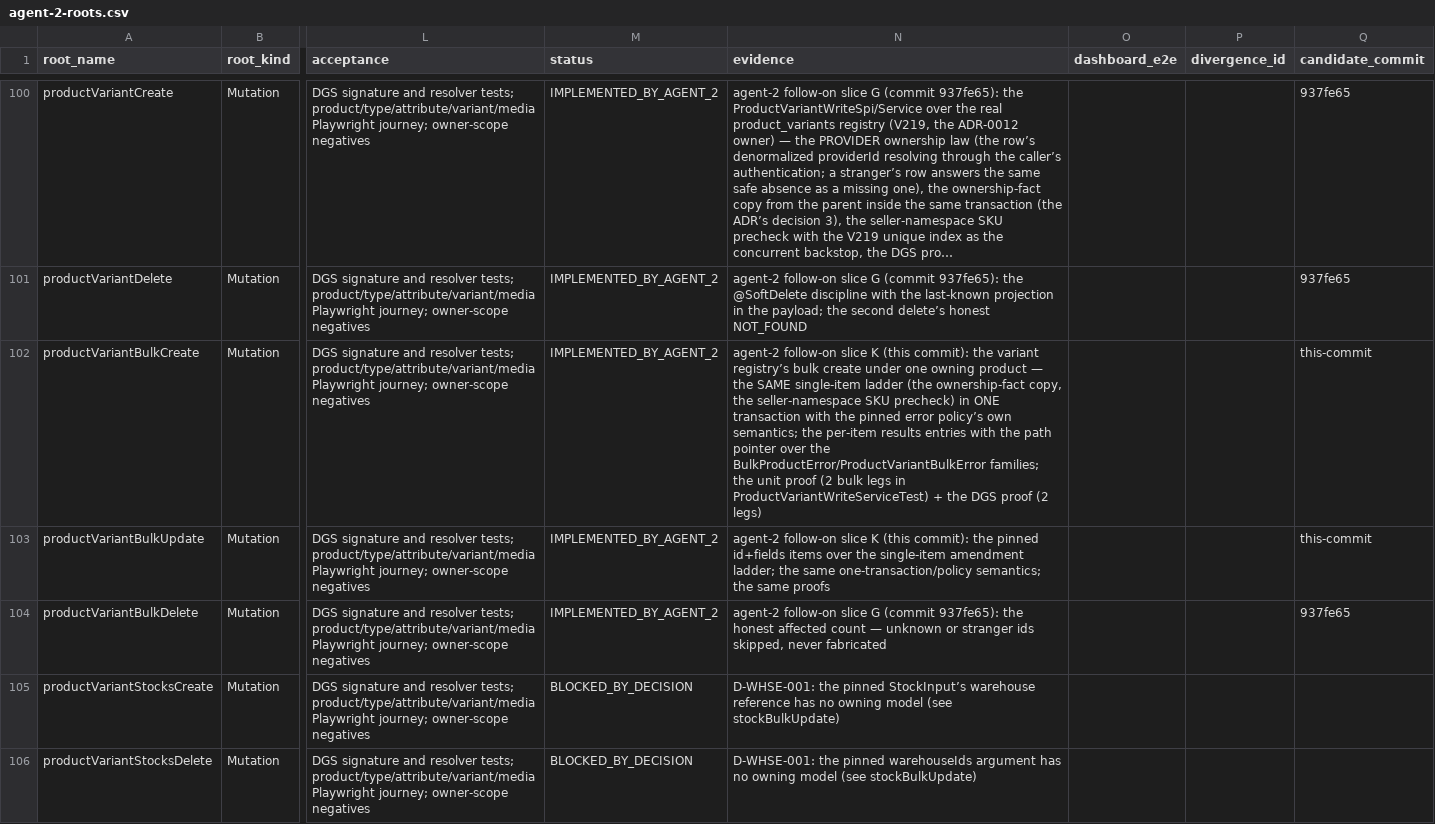
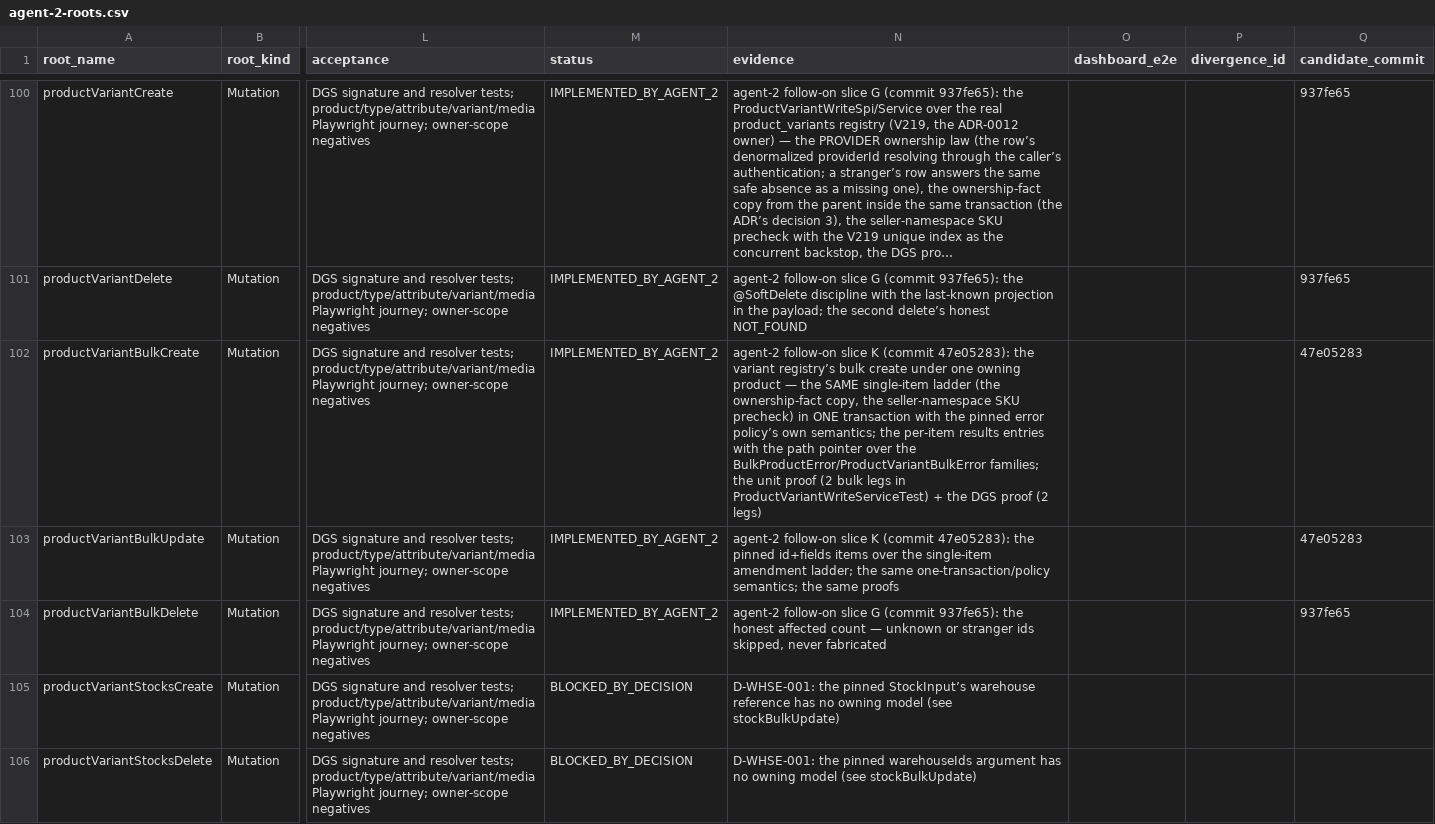
Before and after one commit to waelhe/app-java-v3, a CSV file: docs/agent-handoffs/agent-2-roots.csv, drawn as a sheet; only a part is shown, gaps mark what is left out; long unchanged cells end in …; the diff names each change by its address in the sheet, - before the commit and + after, or states it on an @@ line.

Commit message:
docs(handoff): agent-2 third follow-on delivery — slices G through K (17 more real roots), the fully-dispositioned roots ledger, and the measured evidence
The third delivery's completion report and roots CSV: 41
IMPLEMENTED_BY_AGENT_2 roots (24 from the first two sessions + this
session's 17 across five complete vertical slices — the variant
mutation registry, the translation family, the product-type attribute
schema family, the attribute/product bulk families, and the variant
bulk family), 125 BLOCKED_BY_DECISION rows each carrying its evidence
string (the divergence registry's own decision rows or the platform's
own row laws), 14 pre-existing INTEGRATED read roots — ZERO rows
without a verdict.

The honest capacity disclosure: the remaining feasible families
(collections ~11 over the reserved V253, product media ~7 over the
media module's real MediaOwnerKind.PRODUCT owner, the 2 attribute
BulkTranslate, the 2 tax country roots) are recorded with their exact
design assessments — stated plainly, never faked, never a partial
shell.

Local evidence (JDK 25.0.4.1, Maven 3.9.16, the exact code head
47e05283): marketplace-catalog -am test = 568/0/0/0; marketplace-app
-am test -Dtest='*DgsTest' = 241/0/0/0. CI run 39706892099 on 937fe65
failed on the SAME single out-of-scope orders error with this
packet's modules green before the reactor stopped.

```diff
--- a/docs/agent-handoffs/agent-2-roots.csv
+++ b/docs/agent-handoffs/agent-2-roots.csv
-N102 (evidence): …slice K (this commit): the variant…
+N102 (evidence): …slice K (commit 47e05283): the variant…
-Q102:Q103 (candidate_commit): this-commit
+Q102:Q103 (candidate_commit): 47e05283
-N103 (evidence): …slice K (this commit): the pinned…
+N103 (evidence): …slice K (commit 47e05283): the pinned…
```
Also changed, not shown: 1 other file.
